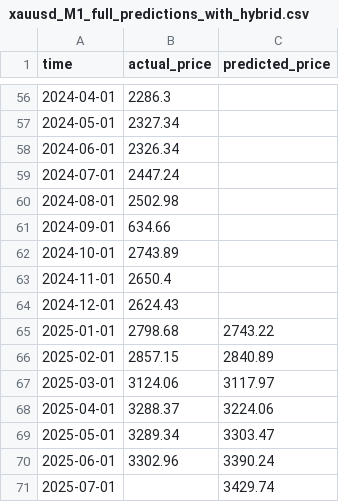
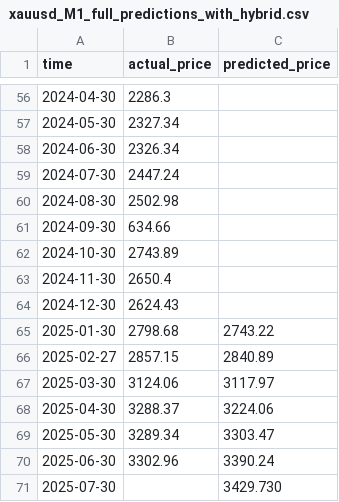
Before and after one commit to cepdnaclk/e19-4yp-Multi-Modal-Data-Fusion-for-Trading-Market-Price-Forecasting, a CSV file: code/Final_model_with_XGboost/release/src/xauusd_M1_full_predictions_with_hybrid.csv, drawn as a sheet; only a part is shown, gaps mark what is left out; the diff covers the shown part only.

```diff
--- a/code/Final_model_with_XGboost/release/src/xauusd_M1_full_predictions_with_hybrid.csv
+++ b/code/Final_model_with_XGboost/release/src/xauusd_M1_full_predictions_with_hybrid.csv
@@ -56,16 +56,16 @@ time,actual_price,predicted_price
-2024-04-01,2286.3,
-2024-05-01,2327.34,
-2024-06-01,2326.34,
-2024-07-01,2447.24,
-2024-08-01,2502.98,
-2024-09-01,634.66,
-2024-10-01,2743.89,
-2024-11-01,2650.4,
-2024-12-01,2624.43,
-2025-01-01,2798.68,2743.22
-2025-02-01,2857.15,2840.89
-2025-03-01,3124.06,3117.97
-2025-04-01,3288.37,3224.06
-2025-05-01,3289.34,3303.47
-2025-06-01,3302.96,3390.24
-2025-07-01,,3429.74
+2024-04-30,2286.3,
+2024-05-30,2327.34,
+2024-06-30,2326.34,
+2024-07-30,2447.24,
+2024-08-30,2502.98,
+2024-09-30,634.66,
+2024-10-30,2743.89,
+2024-11-30,2650.4,
+2024-12-30,2624.43,
+2025-01-30,2798.68,2743.22
+2025-02-27,2857.15,2840.89
+2025-03-30,3124.06,3117.97
+2025-04-30,3288.37,3224.06
+2025-05-30,3289.34,3303.47
+2025-06-30,3302.96,3390.24
+2025-07-30,,3429.730
```
Also changed, not shown: 54 edited cells elsewhere in this file, code/Final_model_with_XGboost/release/src/xauusd_M1_full_predictions_with_indicators.csv, code/Final_model_with_XGboost/release/src/xauusd_M1_full_predictions_withmacro.csv, 2 other files.
